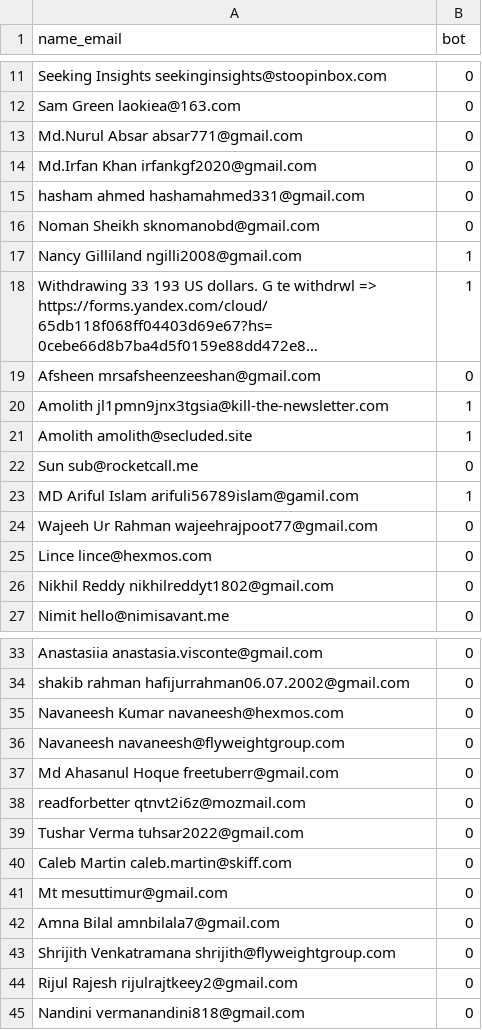
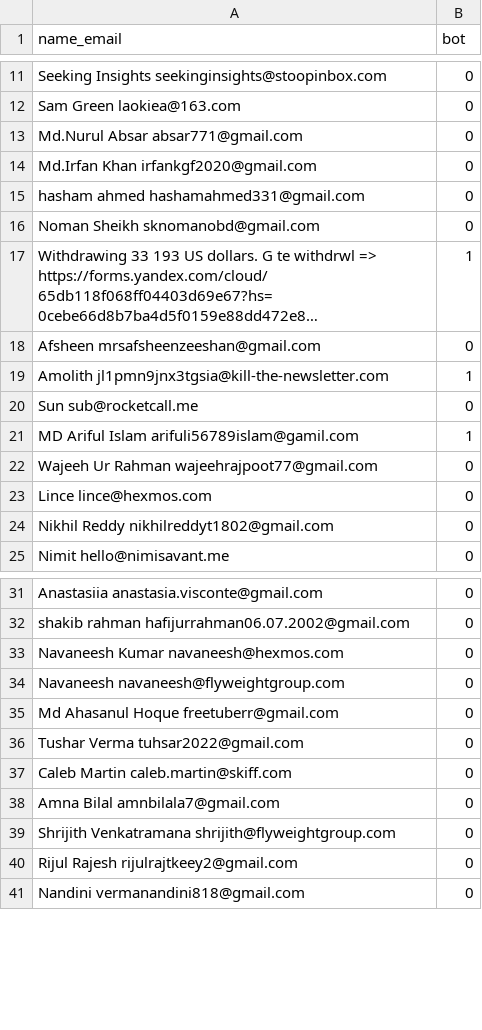
Before and after one commit to lovestaco/bot-spam-signup-to-newsletter, a CSV file: spam_signup_collection.csv, drawn as a sheet; only a part is shown, gaps mark what is left out; long unchanged cells end in …; the diff names each change by its address in the sheet, - before the commit and + after, or states it on an @@ line.

Commit message:
data

```diff
--- a/spam_signup_collection.csv
+++ b/spam_signup_collection.csv
-row 17: Nancy Gilliland ngilli2008@gmail.com | 1
-row 21: Amolith amolith@secluded.site | 1
-row 38: readforbetter qtnvt2i6z@mozmail.com | 0
-row 41: Mt mesuttimur@gmail.com | 0
```
